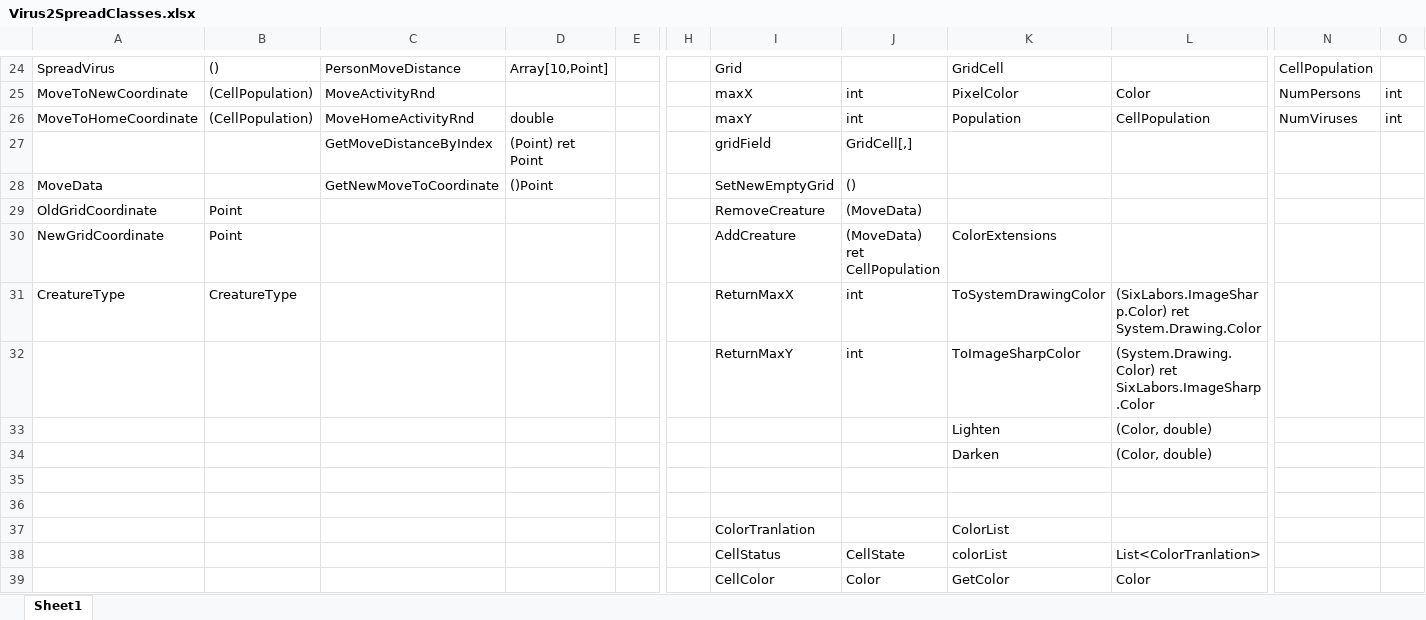
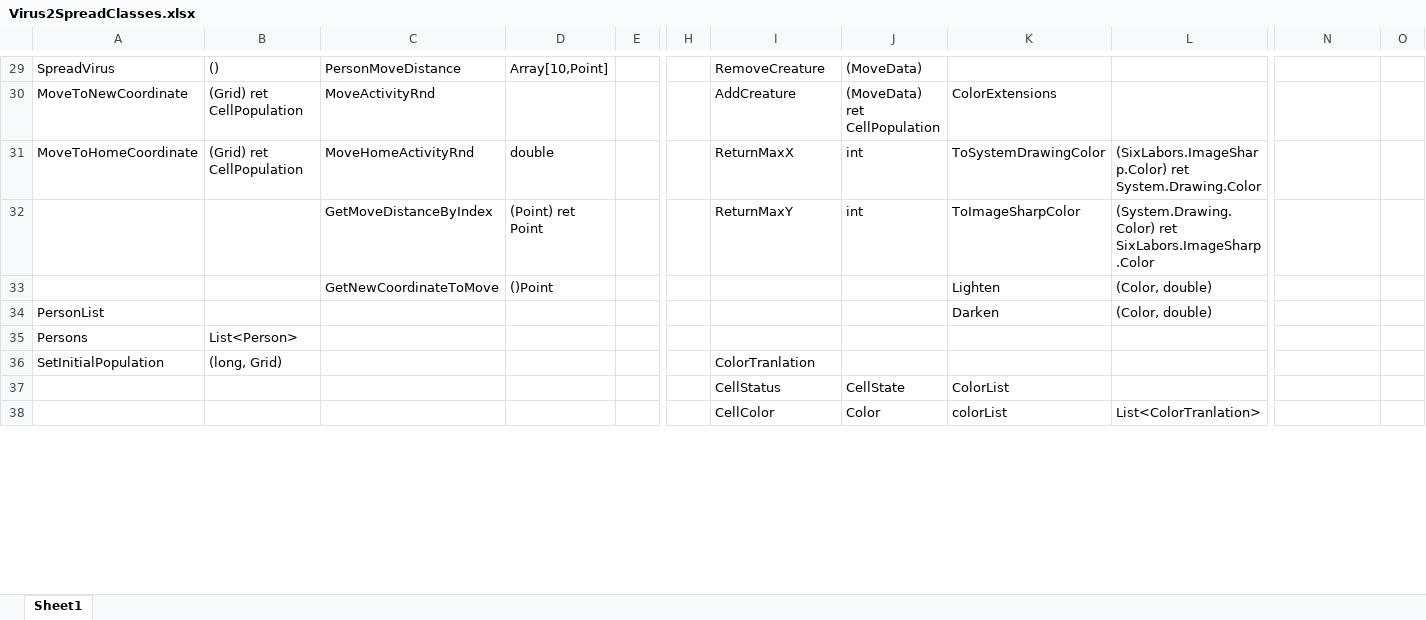
Before and after one commit to gitfrid/virus2spread, an Excel workbook: Dokumentation/Virus2SpreadClasses.xlsx, sheet Sheet1, drawn as a sheet; only a part is shown, gaps mark what is left out; values as stored, in another font and other column widths than the file's, no cell formats; charts and pictures not drawn; removed rows and columns are numbered as before the commit, all else as after; rows hold the shown columns only; the diff covers the shown part only; the diff names each change by its address in the sheet, - before the commit and + after, or states it on an @@ line.

```diff
--- a/Dokumentation/Virus2SpreadClasses.xlsx (sheet Sheet1)
+++ b/Dokumentation/Virus2SpreadClasses.xlsx (sheet Sheet1)
-I29: Grid
+I29: RemoveCreature
-J29: (empty)
+J29: (MoveData)
-K29: GridCell
+K29: (empty)
-N29: CellPopulation
+N29: (empty)
-B30:B31: (CellPopulation)
+B30:B31: (Grid) ret CellPopulation
-I30: maxX
+I30: AddCreature
-J30: int
+J30: (MoveData) ret CellPopulation
-K30: PixelColor
+K30: ColorExtensions
-L30: Color
+L30: (empty)
-N30: NumPersons
+N30: (empty)
-O30:O31: int
+O30:O31: (empty)
-I31: maxY
+I31: ReturnMaxX
-K31: Population
+K31: ToSystemDrawingColor
-L31: CellPopulation
+L31: (SixLabors.ImageSharp.Color) ret System.Drawing.Color
-N31: NumViruses
+N31: (empty)
-row 27:  |  | GetMoveDistanceByIndex | (Point) ret Point |  |  | gridField | GridCell[,]
-row 28: MoveData |  | GetNewMoveToCoordinate | ()Point |  |  | SetNewEmptyGrid | ()
-row 29: OldGridCoordinate | Point |  |  |  |  | RemoveCreature | (MoveData)
-row 30: NewGridCoordinate | Point |  |  |  |  | AddCreature | (MoveData) ret CellPopulation | ColorExtensions
-row 31: CreatureType | CreatureType |  |  |  |  | ReturnMaxX | int | ToSystemDrawingColor | (SixLabors.ImageSharp.Color) ret System.Drawing.Color
-C32: (empty)
+C32: GetMoveDistanceByIndex
-D32: (empty)
+D32: (Point) ret Point
-C33: (empty)
+C33: GetNewCoordinateToMove
-D33: (empty)
+D33: ()Point
-A34: (empty)
+A34: PersonList
-row 35: (empty)
+row 35: Persons | List<Person>
-row 36: (empty)
+row 36: SetInitialPopulation | (long, Grid) |  |  |  |  | ColorTranlation
-row 37:  |  |  |  |  |  | ColorTranlation |  | ColorList
-K37: colorList
+K37: ColorList
-L37: List<ColorTranlation>
+L37: (empty)
-K38: GetColor
+K38: colorList
-L38: Color
+L38: List<ColorTranlation>
```
Also changed, not shown: 11 added rows, 1 removed row and 27 edited cells elsewhere in this sheet, cell formats, charts or pictures, 35 other files.
